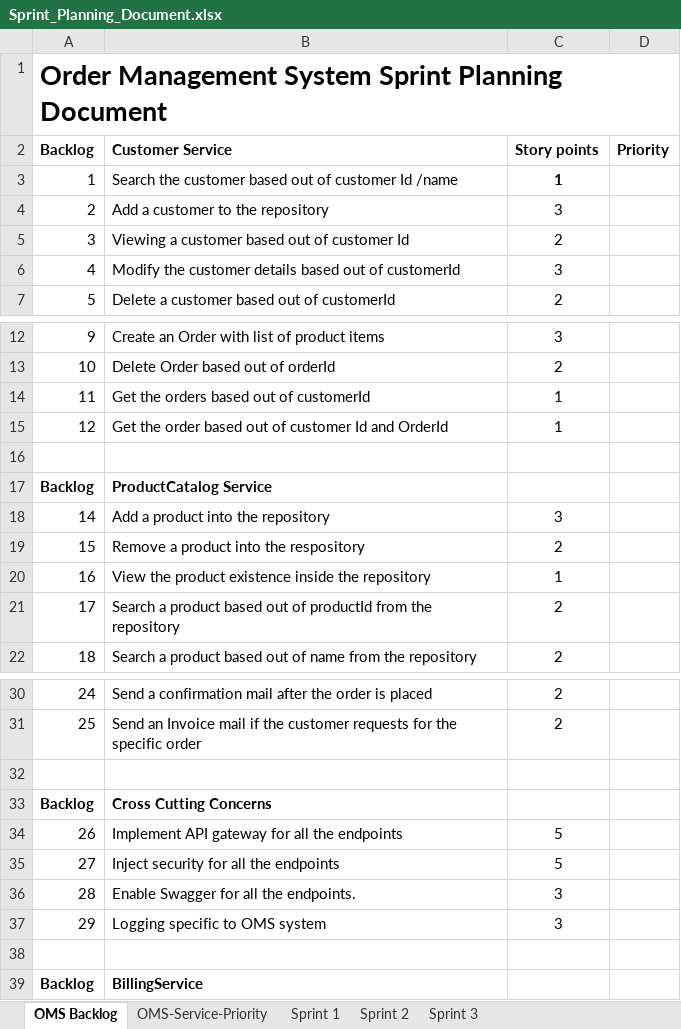
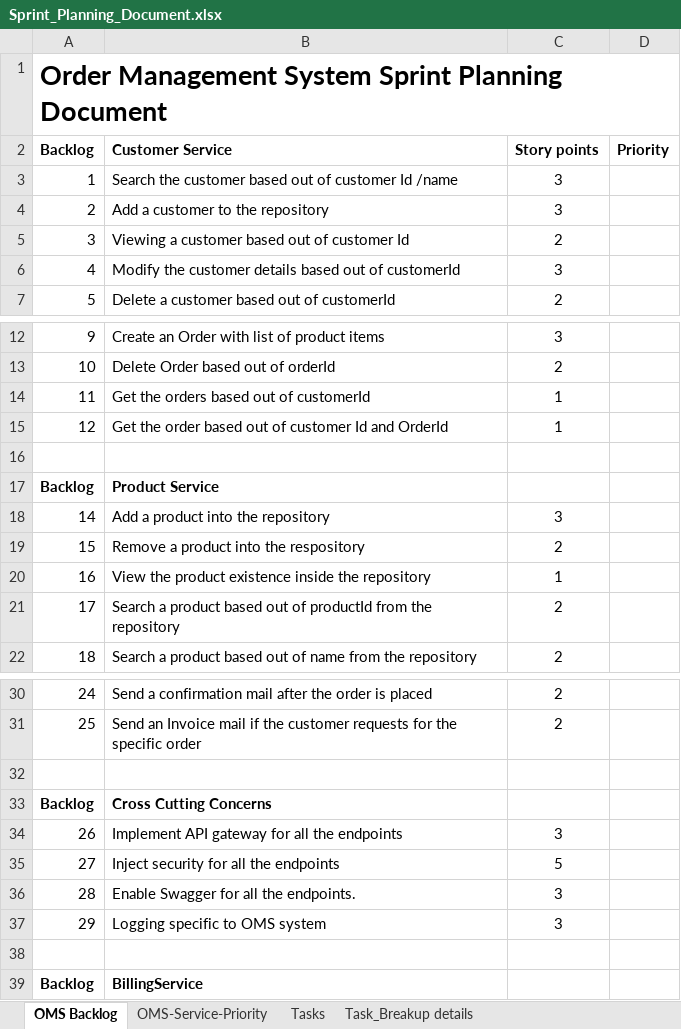
Before and after one commit to Karthi1711/design-status-docs, an Excel workbook: Sprint_Planning_Document.xlsx, sheet OMS Backlog, drawn as a sheet; only a part is shown, gaps mark what is left out; values as stored, in another font and other column widths than the file's, no borders; the diff names each change by its address in the sheet, - before the commit and + after, or states it on an @@ line.

```diff
--- a/Sprint_Planning_Document.xlsx (sheet OMS Backlog)
+++ b/Sprint_Planning_Document.xlsx (sheet OMS Backlog)
-sheet tab: Sprint 1
+sheet tab: Tasks
-sheet tab: Sprint 2
-sheet tab: Sprint 3
+sheet tab: Task_Breakup details
-C3 (Story points): 1
+C3 (Story points): 3
-C3 bold: on
+C3 bold: off
-B17 (Customer Service): ProductCatalog Service
+B17 (Customer Service): Product Service
-C34 (Story points): 5
+C34 (Story points): 3
```
Also changed, not shown: sheet Tasks, sheet OMS-Service-Priority.
